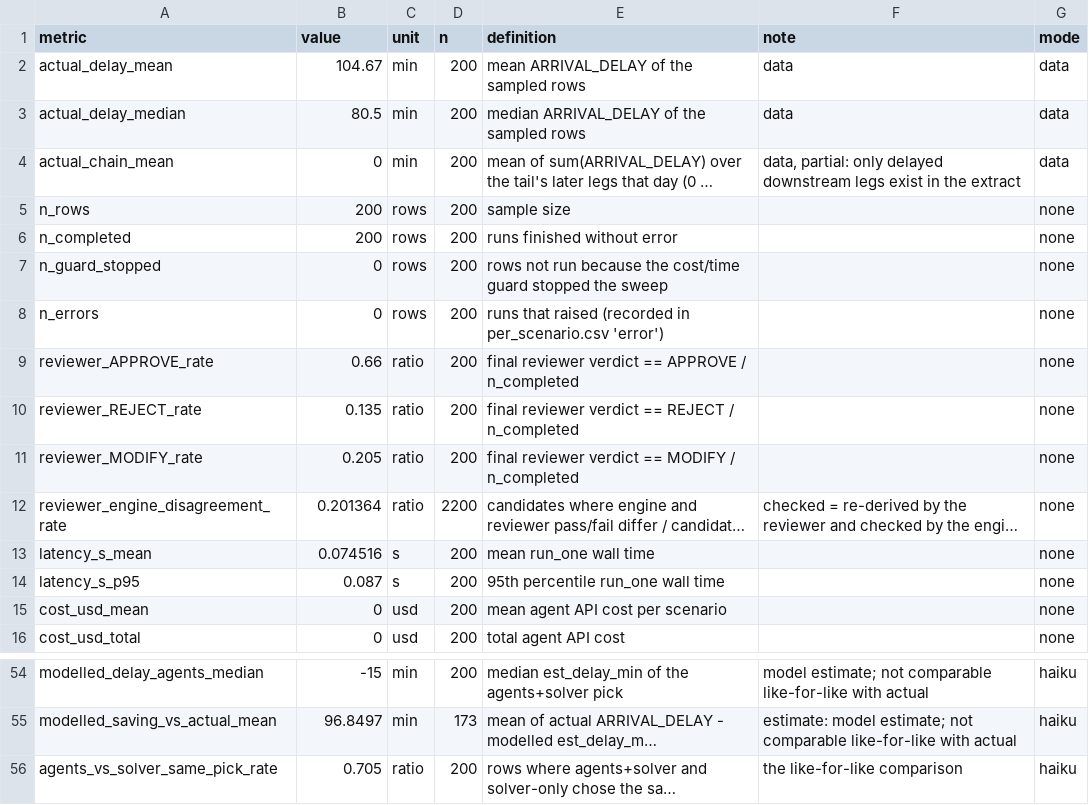
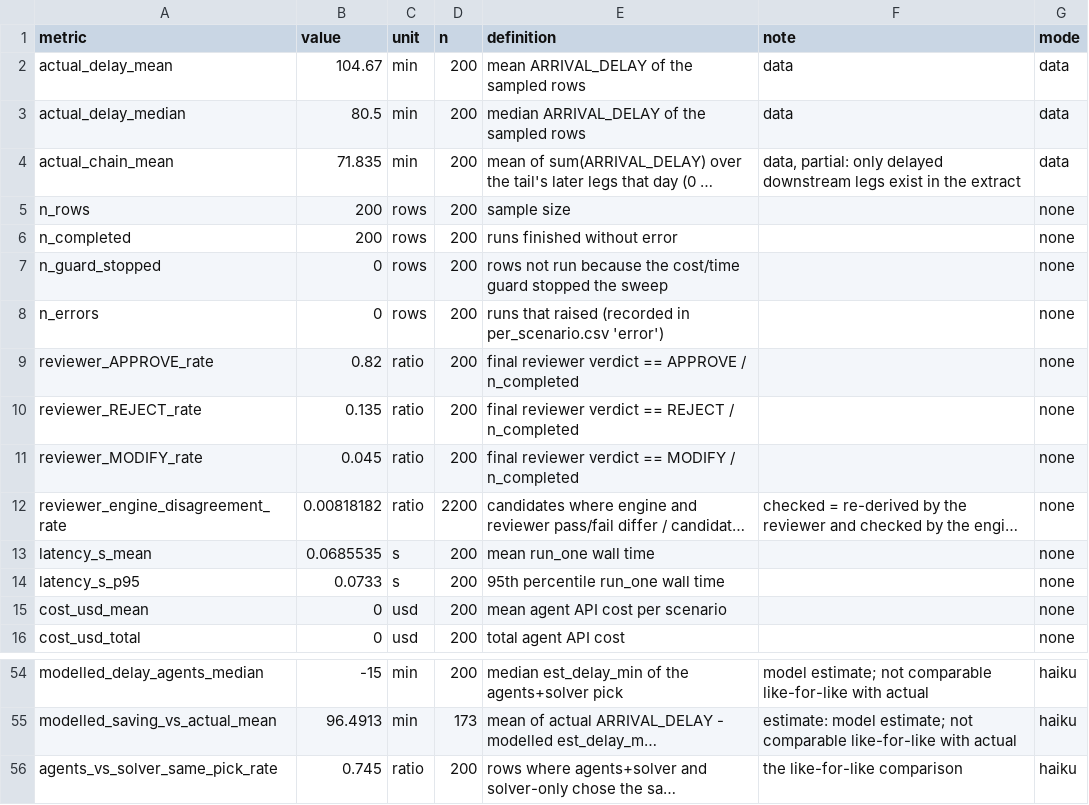
Before and after one commit to migreine/SRRW-Solutions, a CSV file: eval/results/summary.csv, drawn as a sheet; only a part is shown, gaps mark what is left out; long unchanged cells end in …; the diff covers the shown part only; the diff names each change by its address in the sheet, - before the commit and + after, or states it on an @@ line.

```diff
--- a/eval/results/summary.csv
+++ b/eval/results/summary.csv
-B4 (value): 0
+B4 (value): 71.835
-B9 (value): 0.66
+B9 (value): 0.82
-B11 (value): 0.205
+B11 (value): 0.045
-B12 (value): 0.201364
+B12 (value): 0.00818182
-B13 (value): 0.074516
+B13 (value): 0.0685535
-B14 (value): 0.087
+B14 (value): 0.0733
-B55 (value): 96.8497
+B55 (value): 96.4913
-B56 (value): 0.705
+B56 (value): 0.745
```
Also changed, not shown: 23 edited cells elsewhere in this file, eval/results/per_scenario.csv, 13 other files.
